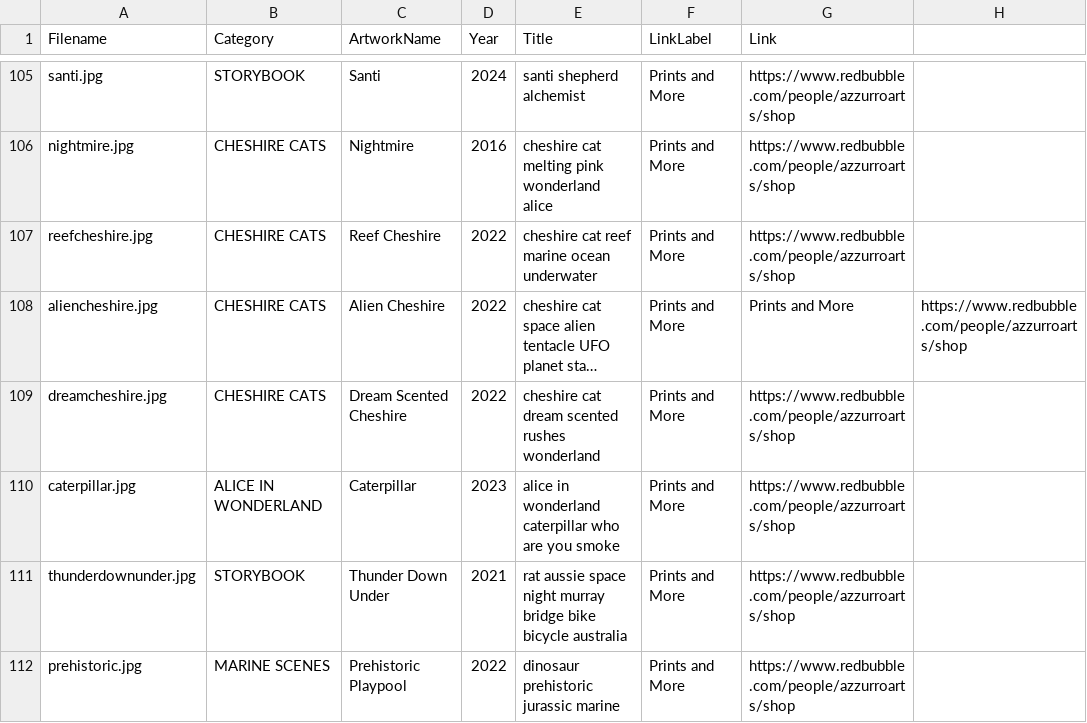
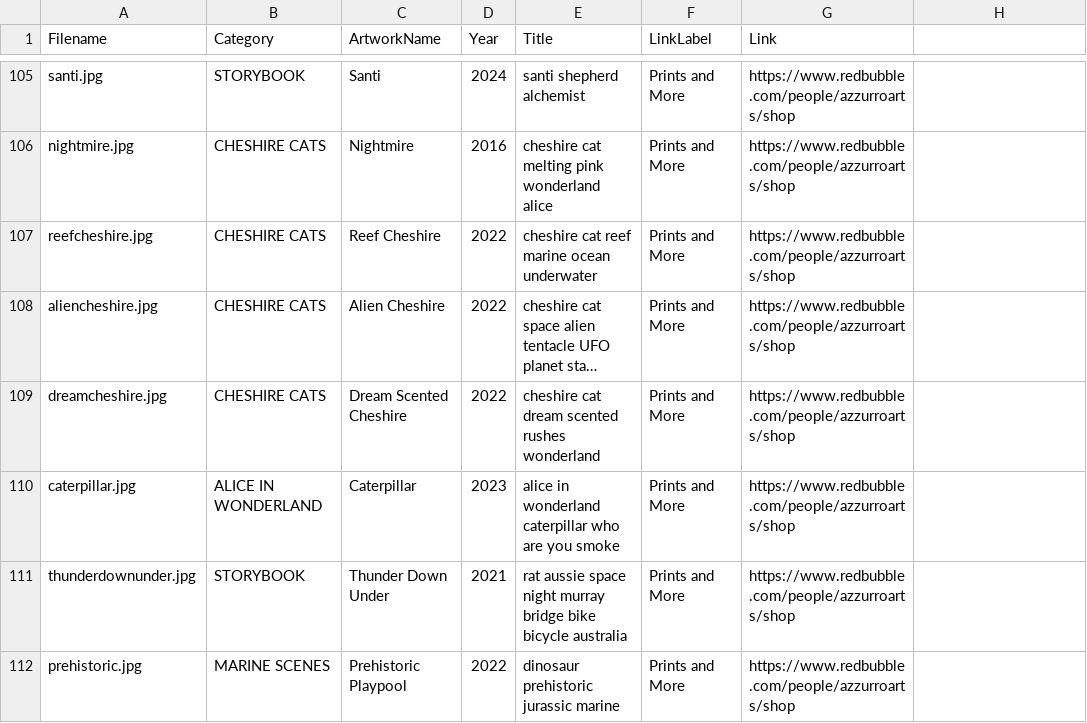
Before and after one commit to azzurroarts/illustrations, a CSV file: art.csv, drawn as a sheet; only a part is shown, gaps mark what is left out; long unchanged cells end in …; the diff names each change by its address in the sheet, - before the commit and + after, or states it on an @@ line.

Commit message:
Update art.csv

```diff
--- a/art.csv
+++ b/art.csv
-G108 (Link): Prints and More
+G108 (Link): https://www.redbubble.com/people/azzurroarts/shop
-H108: https://www.redbubble.com/people/azzurroarts/shop
+H108: (empty)
```
